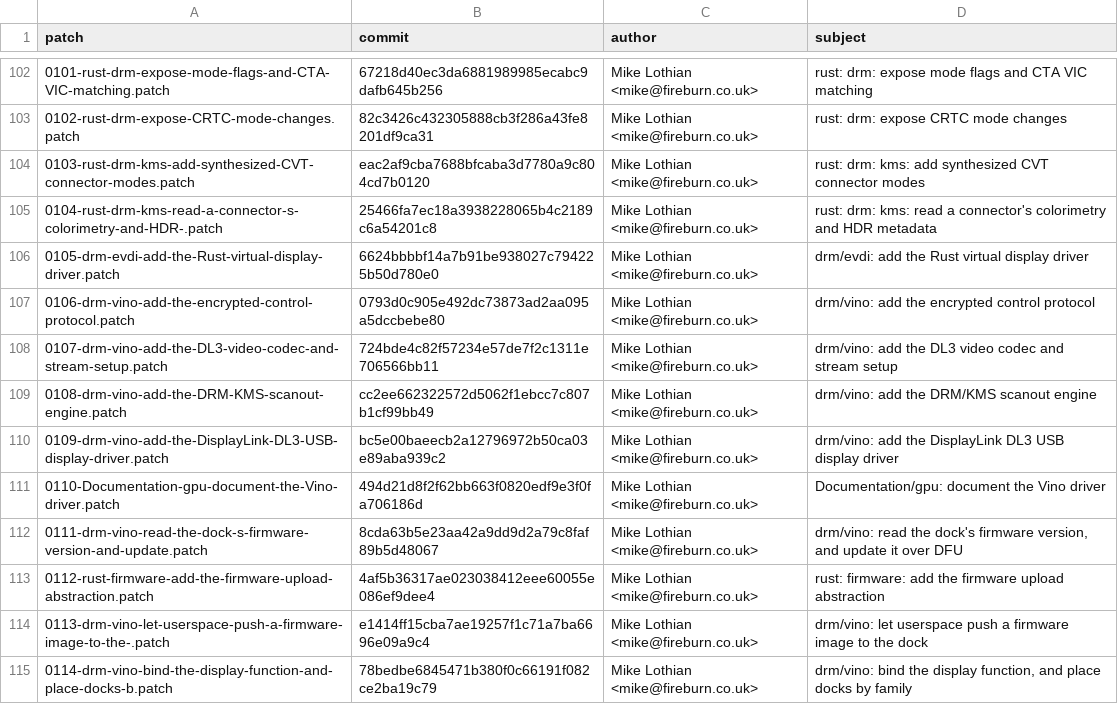
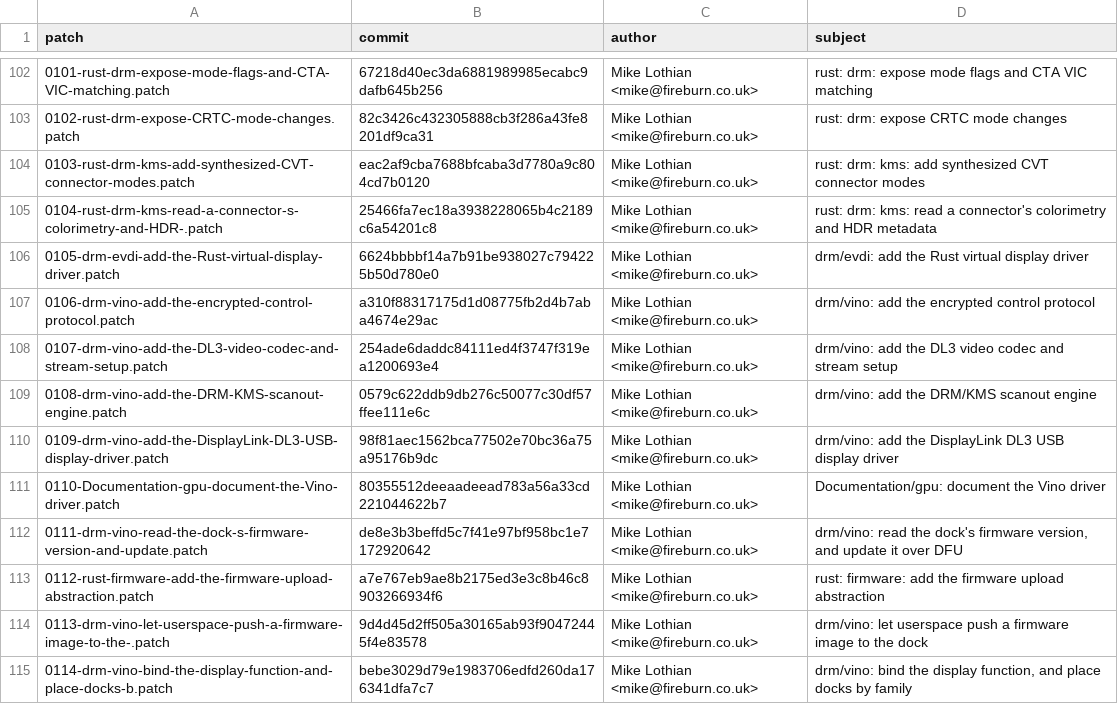
Before and after one commit to FireBurn/Vino, a TSV file: patches/kernel/manifest.tsv, drawn as a sheet; only a part is shown, gaps mark what is left out.

```diff
--- a/patches/kernel/manifest.tsv
+++ b/patches/kernel/manifest.tsv
@@ -106,10 +106,10 @@ patch	commit	author	subject
 0105-drm-evdi-add-the-Rust-virtual-display-driver.patch	6624bbbbf14a7b91be938027c794225b50d780e0	Mike Lothian <mike@fireburn.co.uk>	drm/evdi: add the Rust virtual display driver
-0106-drm-vino-add-the-encrypted-control-protocol.patch	0793d0c905e492dc73873ad2aa095a5dccbebe80	Mike Lothian <mike@fireburn.co.uk>	drm/vino: add the encrypted control protocol
-0107-drm-vino-add-the-DL3-video-codec-and-stream-setup.patch	724bde4c82f57234e57de7f2c1311e706566bb11	Mike Lothian <mike@fireburn.co.uk>	drm/vino: add the DL3 video codec and stream setup
-0108-drm-vino-add-the-DRM-KMS-scanout-engine.patch	cc2ee662322572d5062f1ebcc7c807b1cf99bb49	Mike Lothian <mike@fireburn.co.uk>	drm/vino: add the DRM/KMS scanout engine
-0109-drm-vino-add-the-DisplayLink-DL3-USB-display-driver.patch	bc5e00baeecb2a12796972b50ca03e89aba939c2	Mike Lothian <mike@fireburn.co.uk>	drm/vino: add the DisplayLink DL3 USB display driver
-0110-Documentation-gpu-document-the-Vino-driver.patch	494d21d8f2f62bb663f0820edf9e3f0fa706186d	Mike Lothian <mike@fireburn.co.uk>	Documentation/gpu: document the Vino driver
-0111-drm-vino-read-the-dock-s-firmware-version-and-update.patch	8cda63b5e23aa42a9dd9d2a79c8faf89b5d48067	Mike Lothian <mike@fireburn.co.uk>	drm/vino: read the dock's firmware version, and update it over DFU
-0112-rust-firmware-add-the-firmware-upload-abstraction.patch	4af5b36317ae023038412eee60055e086ef9dee4	Mike Lothian <mike@fireburn.co.uk>	rust: firmware: add the firmware upload abstraction
-0113-drm-vino-let-userspace-push-a-firmware-image-to-the-.patch	e1414ff15cba7ae19257f1c71a7ba6696e09a9c4	Mike Lothian <mike@fireburn.co.uk>	drm/vino: let userspace push a firmware image to the dock
-0114-drm-vino-bind-the-display-function-and-place-docks-b.patch	78bedbe6845471b380f0c66191f082ce2ba19c79	Mike Lothian <mike@fireburn.co.uk>	drm/vino: bind the display function, and place docks by family
+0106-drm-vino-add-the-encrypted-control-protocol.patch	a310f88317175d1d08775fb2d4b7aba4674e29ac	Mike Lothian <mike@fireburn.co.uk>	drm/vino: add the encrypted control protocol
+0107-drm-vino-add-the-DL3-video-codec-and-stream-setup.patch	254ade6daddc84111ed4f3747f319ea1200693e4	Mike Lothian <mike@fireburn.co.uk>	drm/vino: add the DL3 video codec and stream setup
+0108-drm-vino-add-the-DRM-KMS-scanout-engine.patch	0579c622ddb9db276c50077c30df57ffee111e6c	Mike Lothian <mike@fireburn.co.uk>	drm/vino: add the DRM/KMS scanout engine
+0109-drm-vino-add-the-DisplayLink-DL3-USB-display-driver.patch	98f81aec1562bca77502e70bc36a75a95176b9dc	Mike Lothian <mike@fireburn.co.uk>	drm/vino: add the DisplayLink DL3 USB display driver
+0110-Documentation-gpu-document-the-Vino-driver.patch	80355512deeaadeead783a56a33cd221044622b7	Mike Lothian <mike@fireburn.co.uk>	Documentation/gpu: document the Vino driver
+0111-drm-vino-read-the-dock-s-firmware-version-and-update.patch	de8e3b3beffd5c7f41e97bf958bc1e7172920642	Mike Lothian <mike@fireburn.co.uk>	drm/vino: read the dock's firmware version, and update it over DFU
+0112-rust-firmware-add-the-firmware-upload-abstraction.patch	a7e767eb9ae8b2175ed3e3c8b46c8903266934f6	Mike Lothian <mike@fireburn.co.uk>	rust: firmware: add the firmware upload abstraction
+0113-drm-vino-let-userspace-push-a-firmware-image-to-the-.patch	9d4d45d2ff505a30165ab93f90472445f4e83578	Mike Lothian <mike@fireburn.co.uk>	drm/vino: let userspace push a firmware image to the dock
+0114-drm-vino-bind-the-display-function-and-place-docks-b.patch	bebe3029d79e1983706edfd260da176341dfa7c7	Mike Lothian <mike@fireburn.co.uk>	drm/vino: bind the display function, and place docks by family
```
Also changed, not shown: 10 other files.
